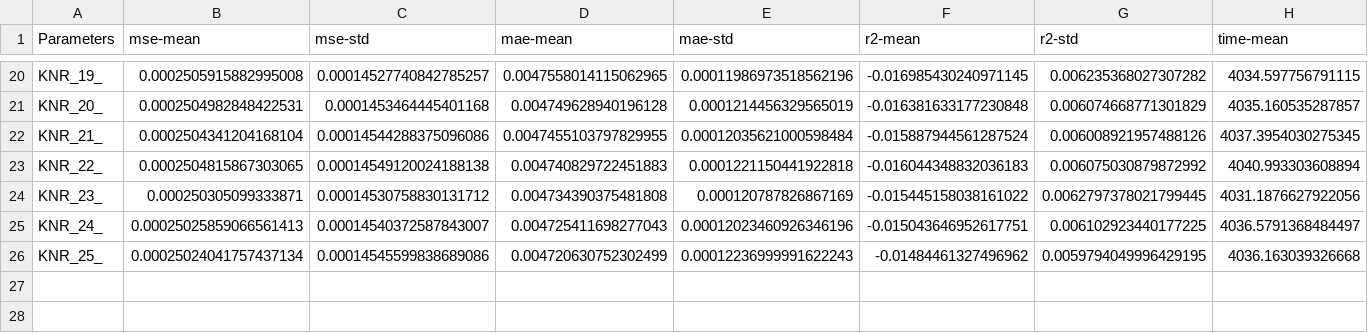
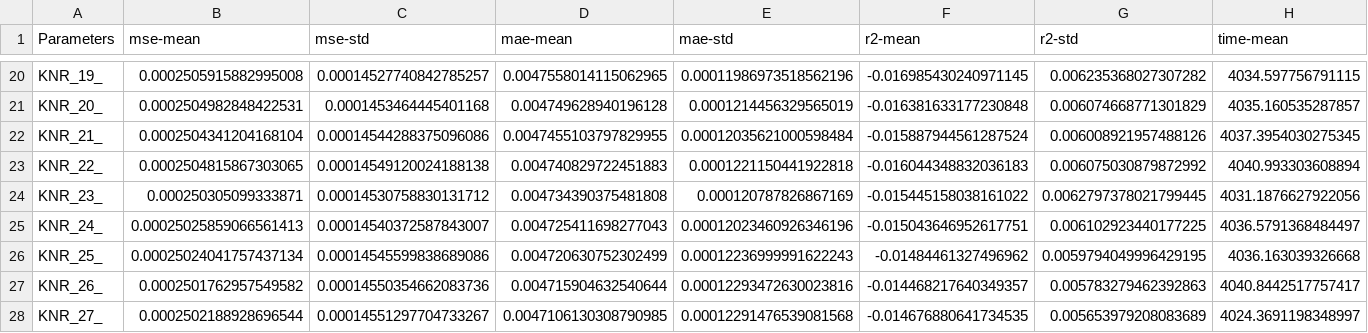
Before and after one commit to adailtonaraujo/app_review_analysis, a CSV file: Utility/Results/WhatsApp_BoW_term-frequency-IDF_KNR.csv, drawn as a sheet; only a part is shown, gaps mark what is left out; rows hold the shown columns only; the diff names each change by its address in the sheet, - before the commit and + after, or states it on an @@ line.

```diff
--- a/Utility/Results/WhatsApp_BoW_term-frequency-IDF_KNR.csv
+++ b/Utility/Results/WhatsApp_BoW_term-frequency-IDF_KNR.csv
+row 27: KNR_26_ | 0.0002501762957549582 | 0.00014550354662083736 | 0.004715904632540644 | 0.00012293472630023816 | -0.014468217640349357 | 0.005783279462392863 | 4040.8442517757417
+row 28: KNR_27_ | 0.0002502188928696544 | 0.00014551297704733267 | 0.0047106130308790985 | 0.00012291476539081568 | -0.014676880641734535 | 0.005653979208083689 | 4024.3691198348997
```
Also changed, not shown: Utility/Results/Spotify_BoW_term-frequency-IDF_KNR.csv, 4 other files.
